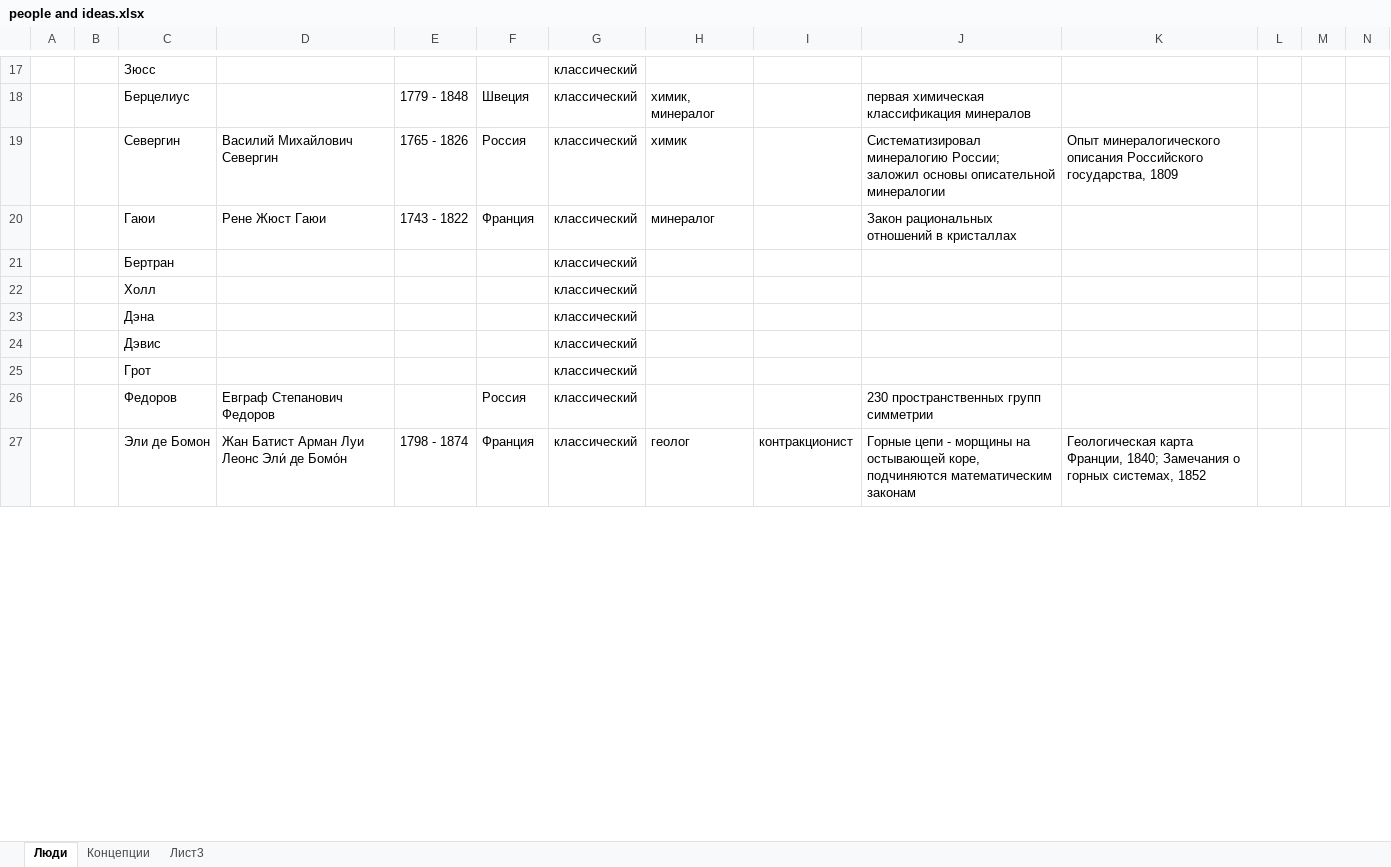
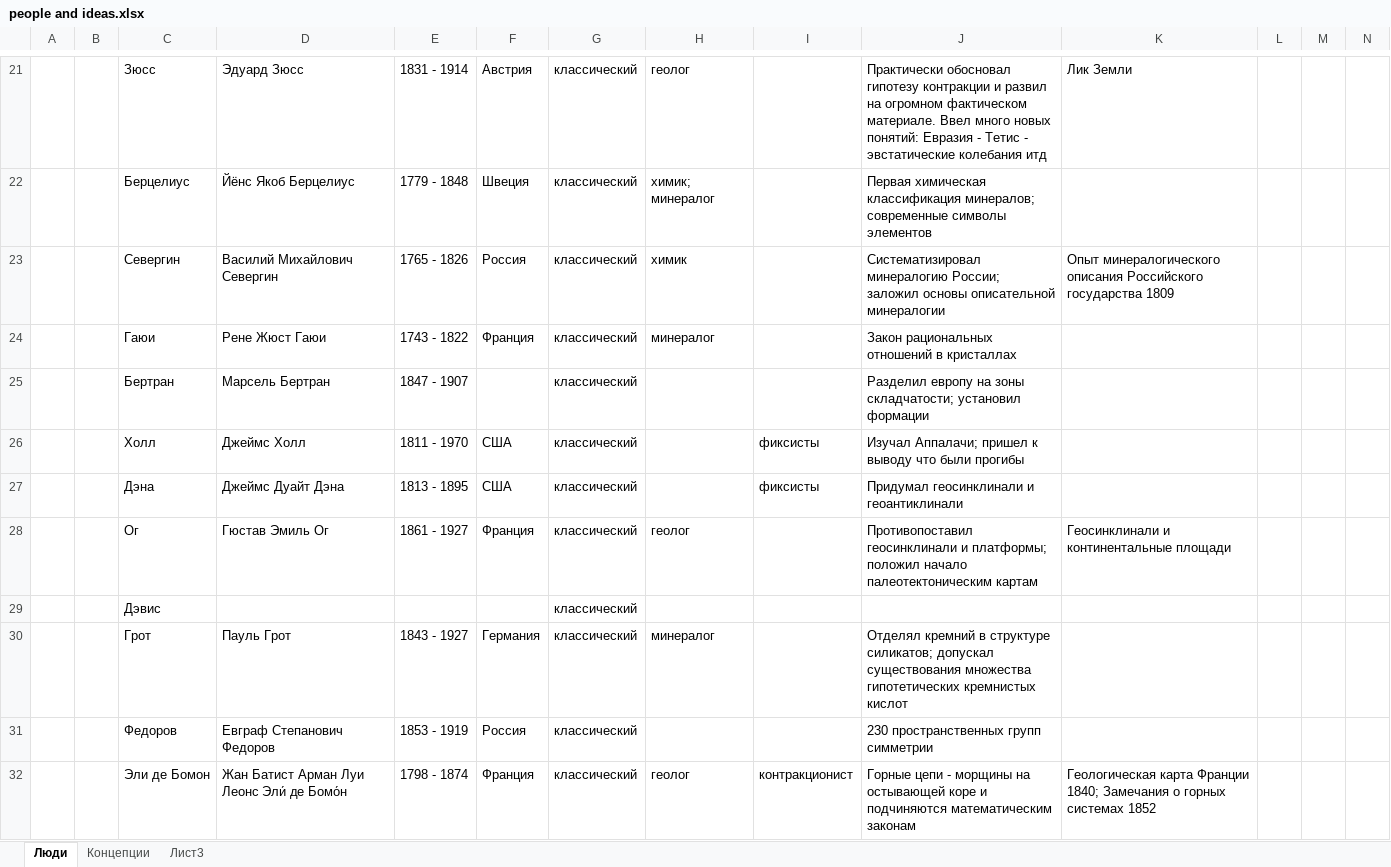
Before and after one commit to shkartmaz/lecture-notes, an Excel workbook: people and ideas.xlsx, sheet Люди, drawn as a sheet; only a part is shown, gaps mark what is left out; values as stored, in another font and other column widths than the file's, no borders; addresses are those after the commit; rows hold the shown columns only; the diff covers the shown part only; the diff names each change by its address in the sheet, - before the commit and + after, or states it on an @@ line.

```diff
--- a/people and ideas.xlsx (sheet Люди)
+++ b/people and ideas.xlsx (sheet Люди)
-D21: (empty)
+D21: Эдуард Зюсс
-E21: (empty)
+E21: 1831 - 1914
-F21: (empty)
+F21: Австрия
-H21: (empty)
+H21: геолог
-J21: (empty)
+J21: Практически обосновал гипотезу контракции и развил на огромном фактическом материале. Ввел много новых понятий: Евразия - Тетис - эвстатические колебания итд
-K21: (empty)
+K21: Лик Земли
-D22: (empty)
+D22: Йёнс Якоб Берцелиус
-H22: химик, минералог
+H22: химик; минералог
-J22: первая химическая классификация минералов
+J22: Первая химическая классификация минералов; современные символы элементов
-K23: …описания Российского государства, 1809
+K23: …описания Российского государства 1809
-D25: (empty)
+D25: Марсель Бертран
-E25: (empty)
+E25: 1847 - 1907
-J25: (empty)
+J25: Разделил европу на зоны складчатости; установил формации
-D26: (empty)
+D26: Джеймс Холл
-E26: (empty)
+E26: 1811 - 1970
-F26:F27: (empty)
+F26:F27: США
-I26:I27: (empty)
+I26:I27: фиксисты
-J26: (empty)
+J26: Изучал Аппалачи; пришел к выводу что были прогибы
-D27: (empty)
+D27: Джеймс Дуайт Дэна
-E27: (empty)
+E27: 1813 - 1895
-J27: (empty)
+J27: Придумал геосинклинали и геоантиклинали
+row 28:  |  | Ог | Гюстав Эмиль Ог | 1861 - 1927 | Франция | классический | геолог |  | Противопоставил геосинклинали и платформы; положил начало палеотектоническим картам | Геосинклинали и континентальные площади
-D30: (empty)
+D30: Пауль Грот
-E30: (empty)
+E30: 1843 - 1927
-F30: (empty)
+F30: Германия
-H30: (empty)
+H30: минералог
-J30: (empty)
+J30: Отделял кремний в структуре силикатов; допускал существования множества гипотетических кремнистых кислот
-E31: (empty)
+E31: 1853 - 1919
-J32: …на остывающей коре, подчиняются математическим…
+J32: …на остывающей коре и подчиняются математическим…
-K32: Геологическая карта Франции, 1840; Замечания о горных системах, 1852
+K32: Геологическая карта Франции 1840; Замечания о горных системах 1852
```
Also changed, not shown: 4 added rows and 98 edited cells elsewhere in this sheet, sheet Концепции, 9 other files.
